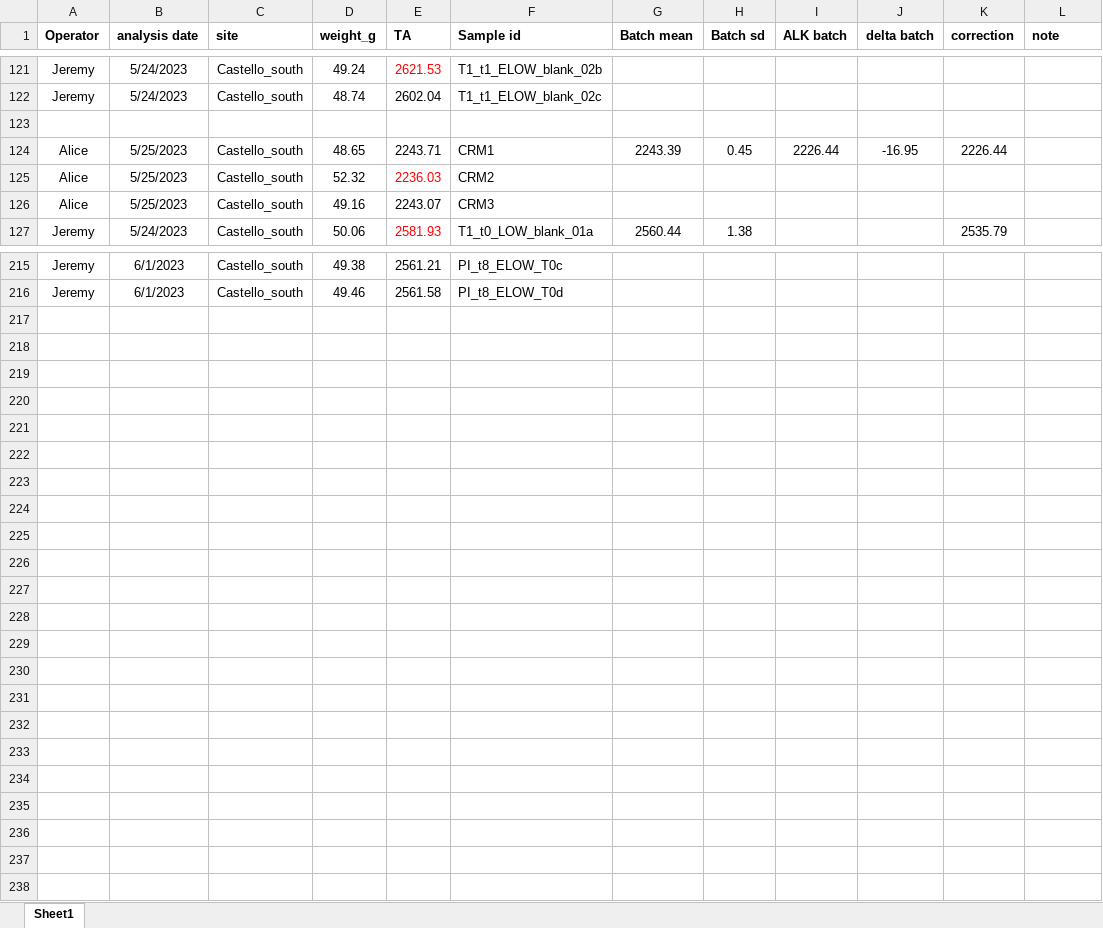
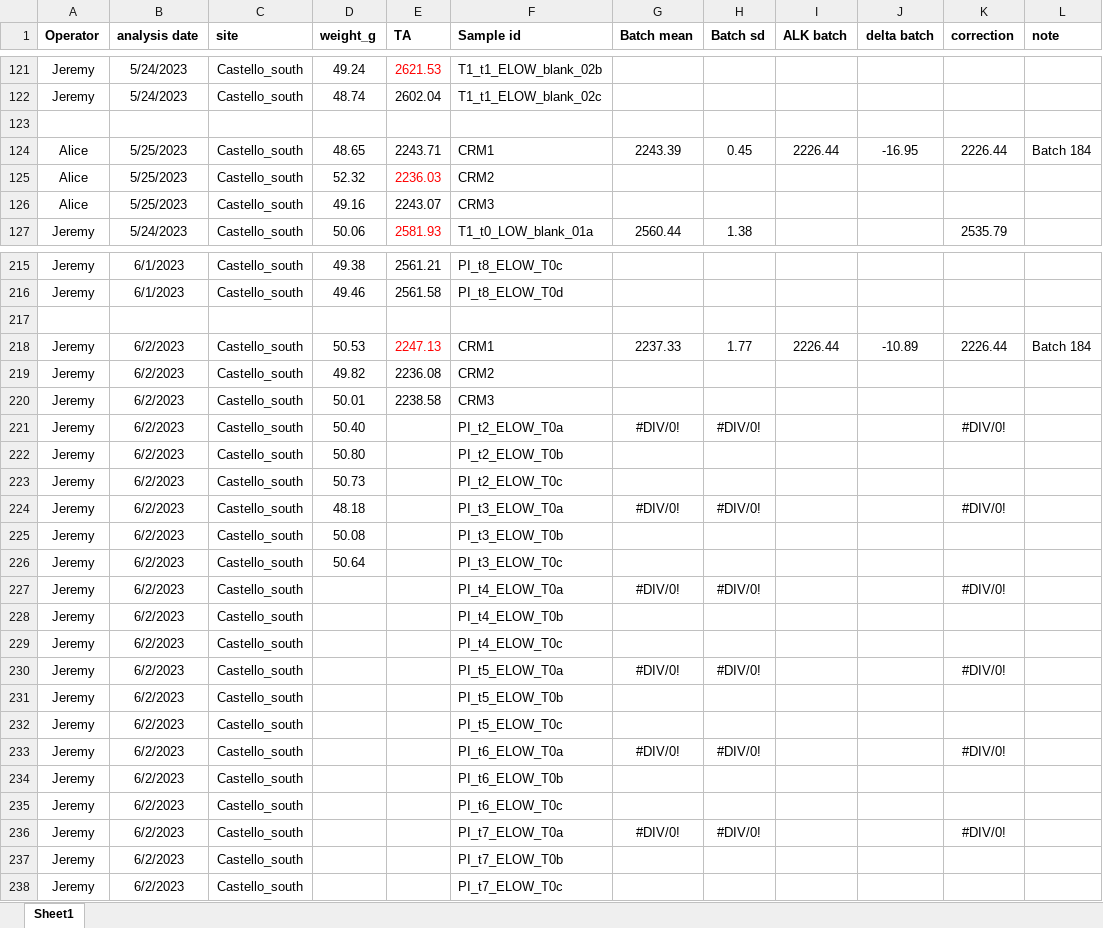
Before and after one commit to JayCrlt/BenthFun, an Excel workbook: Data/Spring_2023/BenthFun_Alkalinity.xlsx, sheet Sheet1, drawn as a sheet; only a part is shown, gaps mark what is left out; values as stored, in another font and other column widths than the file's, no borders; the diff covers the shown part only; the diff names each change by its address in the sheet, - before the commit and + after, or states it on an @@ line.

```diff
--- a/Data/Spring_2023/BenthFun_Alkalinity.xlsx (sheet Sheet1)
+++ b/Data/Spring_2023/BenthFun_Alkalinity.xlsx (sheet Sheet1)
-L124 (note): (empty)
+L124 (note): Batch 184
+row 217: (empty)
+row 218: Jeremy | 6/2/2023 | Castello_south | 50.53 | 2247.13 | CRM1 | 2237.33 | 1.77 | 2226.44 | -10.89 | 2226.44 | Batch 184
+row 219: Jeremy | 6/2/2023 | Castello_south | 49.82 | 2236.08 | CRM2
+row 220: Jeremy | 6/2/2023 | Castello_south | 50.01 | 2238.58 | CRM3
+row 221: Jeremy | 6/2/2023 | Castello_south | 50.40 |  | PI_t2_ELOW_T0a | #DIV/0! | #DIV/0! |  |  | #DIV/0!
+row 222: Jeremy | 6/2/2023 | Castello_south | 50.80 |  | PI_t2_ELOW_T0b
+row 223: Jeremy | 6/2/2023 | Castello_south | 50.73 |  | PI_t2_ELOW_T0c
+row 224: Jeremy | 6/2/2023 | Castello_south | 48.18 |  | PI_t3_ELOW_T0a | #DIV/0! | #DIV/0! |  |  | #DIV/0!
+row 225: Jeremy | 6/2/2023 | Castello_south | 50.08 |  | PI_t3_ELOW_T0b
+row 226: Jeremy | 6/2/2023 | Castello_south | 50.64 |  | PI_t3_ELOW_T0c
+row 227: Jeremy | 6/2/2023 | Castello_south |  |  | PI_t4_ELOW_T0a | #DIV/0! | #DIV/0! |  |  | #DIV/0!
+row 228: Jeremy | 6/2/2023 | Castello_south |  |  | PI_t4_ELOW_T0b
+row 229: Jeremy | 6/2/2023 | Castello_south |  |  | PI_t4_ELOW_T0c
+row 230: Jeremy | 6/2/2023 | Castello_south |  |  | PI_t5_ELOW_T0a | #DIV/0! | #DIV/0! |  |  | #DIV/0!
+row 231: Jeremy | 6/2/2023 | Castello_south |  |  | PI_t5_ELOW_T0b
+row 232: Jeremy | 6/2/2023 | Castello_south |  |  | PI_t5_ELOW_T0c
+row 233: Jeremy | 6/2/2023 | Castello_south |  |  | PI_t6_ELOW_T0a | #DIV/0! | #DIV/0! |  |  | #DIV/0!
+row 234: Jeremy | 6/2/2023 | Castello_south |  |  | PI_t6_ELOW_T0b
+row 235: Jeremy | 6/2/2023 | Castello_south |  |  | PI_t6_ELOW_T0c
+row 236: Jeremy | 6/2/2023 | Castello_south |  |  | PI_t7_ELOW_T0a | #DIV/0! | #DIV/0! |  |  | #DIV/0!
+row 237: Jeremy | 6/2/2023 | Castello_south |  |  | PI_t7_ELOW_T0b
+row 238: Jeremy | 6/2/2023 | Castello_south |  |  | PI_t7_ELOW_T0c
```
Also changed, not shown: 2 edited cells elsewhere in this sheet, 4 other files.
